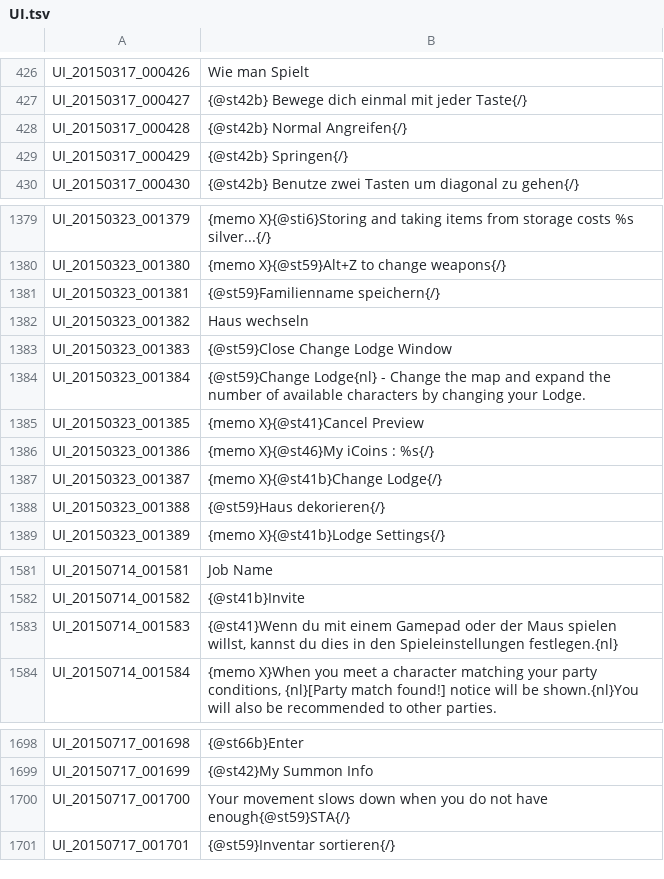
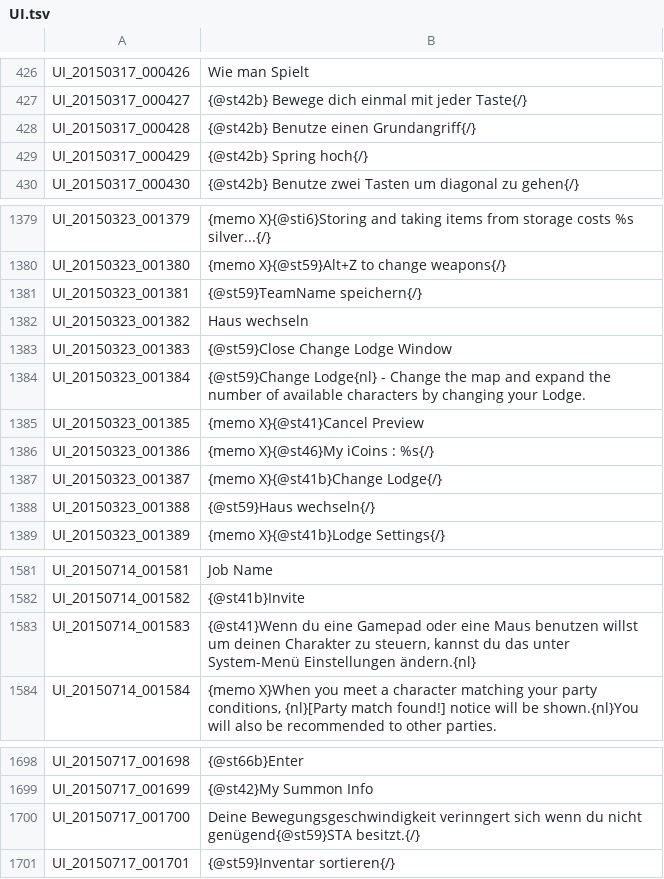
Before and after one commit to Gardosen/GermanTosTranslation, a TSV file: UI.tsv, drawn as a sheet; only a part is shown, gaps mark what is left out; the diff covers the shown part only.

Commit message:
Update UI.tsv

```diff
--- a/UI.tsv
+++ b/UI.tsv
@@ -427,4 +427,4 @@ UI_20150317_000426	Wie man Spielt
 UI_20150317_000427	{@st42b}          Bewege dich einmal mit jeder Taste{/}
-UI_20150317_000428	{@st42b}         Normal Angreifen{/}
-UI_20150317_000429	{@st42b}                Springen{/}
+UI_20150317_000428	{@st42b}     Benutze einen        Grundangriff{/}
+UI_20150317_000429	{@st42b}                Spring hoch{/}
 UI_20150317_000430	{@st42b}     Benutze zwei Tasten um diagonal zu gehen{/}
@@ -1380,3 +1380,3 @@ UI_20150323_001379	{memo X}{@sti6}Storing and taking items from storage costs %s
 UI_20150323_001380	{memo X}{@st59}Alt+Z to change weapons{/}
-UI_20150323_001381	{@st59}Familienname speichern{/}
+UI_20150323_001381	{@st59}TeamName speichern{/}
 UI_20150323_001382	Haus wechseln
@@ -1387,3 +1387,3 @@ UI_20150323_001386	{memo X}{@st46}My iCoins : %s{/}
 UI_20150323_001387	{memo X}{@st41b}Change Lodge{/}
-UI_20150323_001388	{@st59}Haus dekorieren{/}
+UI_20150323_001388	{@st59}Haus wechseln{/}
 UI_20150323_001389	{memo X}{@st41b}Lodge Settings{/}
@@ -1582,3 +1582,3 @@ UI_20150714_001581	Job Name
 UI_20150714_001582	{@st41b}Invite
-UI_20150714_001583	{@st41}Wenn du mit einem Gamepad oder der Maus spielen willst, kannst du dies in den Spieleinstellungen festlegen.{nl}
+UI_20150714_001583	{@st41}Wenn du eine Gamepad oder eine Maus benutzen willst um deinen Charakter zu steuern, kannst du das unter System-Menü Einstellungen ändern.{nl}
 UI_20150714_001584	{memo X}When you meet a character matching your party conditions, {nl}[Party match found!] notice will be shown.{nl}You will also be recommended to other parties.
@@ -1699,3 +1699,3 @@ UI_20150717_001698	{@st66b}Enter
 UI_20150717_001699	{@st42}My Summon Info
-UI_20150717_001700	Your movement slows down when you do not have enough{@st59}STA{/}
+UI_20150717_001700	Deine Bewegungsgeschwindigkeit verinngert sich wenn du nicht genügend{@st59}STA besitzt.{/}
 UI_20150717_001701	{@st59}Inventar sortieren{/}
```
Also changed, not shown: 3 edited cells elsewhere in this file.
